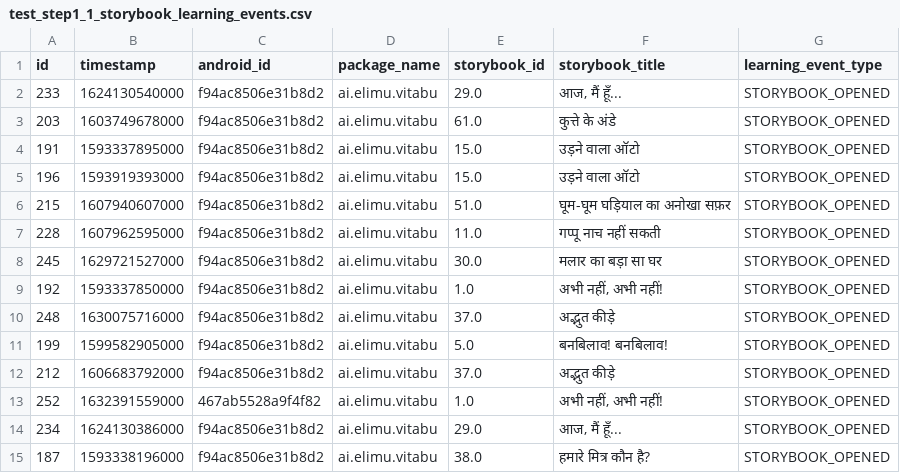
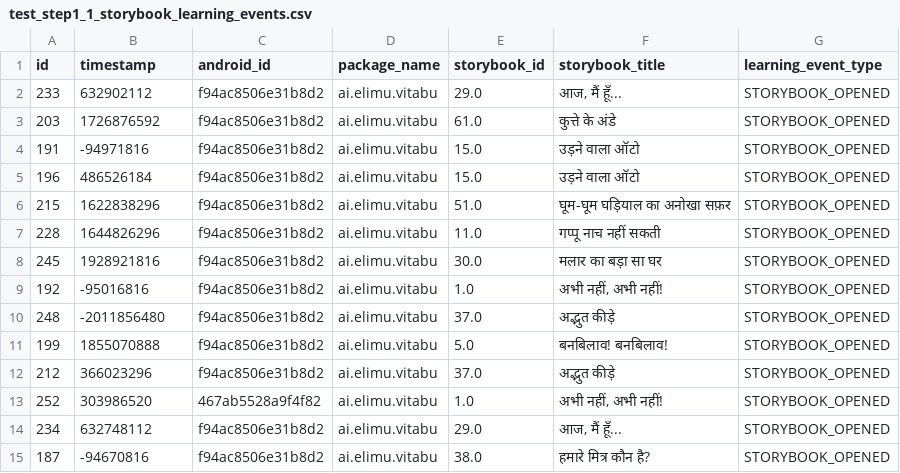
Before and after one commit to elimu-ai/ml-storybook-recommender, a CSV file: step1_prepare/split/test_step1_1_storybook_learning_events.csv, drawn as a sheet.

```diff
--- a/step1_prepare/split/test_step1_1_storybook_learning_events.csv
+++ b/step1_prepare/split/test_step1_1_storybook_learning_events.csv
@@ -1,15 +1,15 @@
 id,timestamp,android_id,package_name,storybook_id,storybook_title,learning_event_type
-233,1624130540000,f94ac8506e31b8d2,ai.elimu.vitabu,29.0,"आज, मैं हूँ...",STORYBOOK_OPENED
-203,1603749678000,f94ac8506e31b8d2,ai.elimu.vitabu,61.0,कुत्ते के अंडे,STORYBOOK_OPENED
-191,1593337895000,f94ac8506e31b8d2,ai.elimu.vitabu,15.0,उड़ने वाला ऑटो,STORYBOOK_OPENED
-196,1593919393000,f94ac8506e31b8d2,ai.elimu.vitabu,15.0,उड़ने वाला ऑटो,STORYBOOK_OPENED
-215,1607940607000,f94ac8506e31b8d2,ai.elimu.vitabu,51.0,घूम-घूम घड़ियाल का अनोखा सफ़र,STORYBOOK_OPENED
-228,1607962595000,f94ac8506e31b8d2,ai.elimu.vitabu,11.0,गप्पू नाच नहीं सकती,STORYBOOK_OPENED
-245,1629721527000,f94ac8506e31b8d2,ai.elimu.vitabu,30.0,मलार का बड़ा सा घर,STORYBOOK_OPENED
-192,1593337850000,f94ac8506e31b8d2,ai.elimu.vitabu,1.0,"अभी नहीं, अभी नहीं!",STORYBOOK_OPENED
-248,1630075716000,f94ac8506e31b8d2,ai.elimu.vitabu,37.0,अद्भुत कीड़े,STORYBOOK_OPENED
-199,1599582905000,f94ac8506e31b8d2,ai.elimu.vitabu,5.0,बनबिलाव! बनबिलाव!,STORYBOOK_OPENED
-212,1606683792000,f94ac8506e31b8d2,ai.elimu.vitabu,37.0,अद्भुत कीड़े,STORYBOOK_OPENED
-252,1632391559000,467ab5528a9f4f82,ai.elimu.vitabu,1.0,"अभी नहीं, अभी नहीं!",STORYBOOK_OPENED
-234,1624130386000,f94ac8506e31b8d2,ai.elimu.vitabu,29.0,"आज, मैं हूँ...",STORYBOOK_OPENED
-187,1593338196000,f94ac8506e31b8d2,ai.elimu.vitabu,38.0,हमारे मित्र कौन है?,STORYBOOK_OPENED
+233,632902112,f94ac8506e31b8d2,ai.elimu.vitabu,29.0,"आज, मैं हूँ...",STORYBOOK_OPENED
+203,1726876592,f94ac8506e31b8d2,ai.elimu.vitabu,61.0,कुत्ते के अंडे,STORYBOOK_OPENED
+191,-94971816,f94ac8506e31b8d2,ai.elimu.vitabu,15.0,उड़ने वाला ऑटो,STORYBOOK_OPENED
+196,486526184,f94ac8506e31b8d2,ai.elimu.vitabu,15.0,उड़ने वाला ऑटो,STORYBOOK_OPENED
+215,1622838296,f94ac8506e31b8d2,ai.elimu.vitabu,51.0,घूम-घूम घड़ियाल का अनोखा सफ़र,STORYBOOK_OPENED
+228,1644826296,f94ac8506e31b8d2,ai.elimu.vitabu,11.0,गप्पू नाच नहीं सकती,STORYBOOK_OPENED
+245,1928921816,f94ac8506e31b8d2,ai.elimu.vitabu,30.0,मलार का बड़ा सा घर,STORYBOOK_OPENED
+192,-95016816,f94ac8506e31b8d2,ai.elimu.vitabu,1.0,"अभी नहीं, अभी नहीं!",STORYBOOK_OPENED
+248,-2011856480,f94ac8506e31b8d2,ai.elimu.vitabu,37.0,अद्भुत कीड़े,STORYBOOK_OPENED
+199,1855070888,f94ac8506e31b8d2,ai.elimu.vitabu,5.0,बनबिलाव! बनबिलाव!,STORYBOOK_OPENED
+212,366023296,f94ac8506e31b8d2,ai.elimu.vitabu,37.0,अद्भुत कीड़े,STORYBOOK_OPENED
+252,303986520,467ab5528a9f4f82,ai.elimu.vitabu,1.0,"अभी नहीं, अभी नहीं!",STORYBOOK_OPENED
+234,632748112,f94ac8506e31b8d2,ai.elimu.vitabu,29.0,"आज, मैं हूँ...",STORYBOOK_OPENED
+187,-94670816,f94ac8506e31b8d2,ai.elimu.vitabu,38.0,हमारे मित्र कौन है?,STORYBOOK_OPENED
```
Also changed, not shown: step1_prepare/split/train_step1_1_storybook_learning_events.csv, 3 other files.
